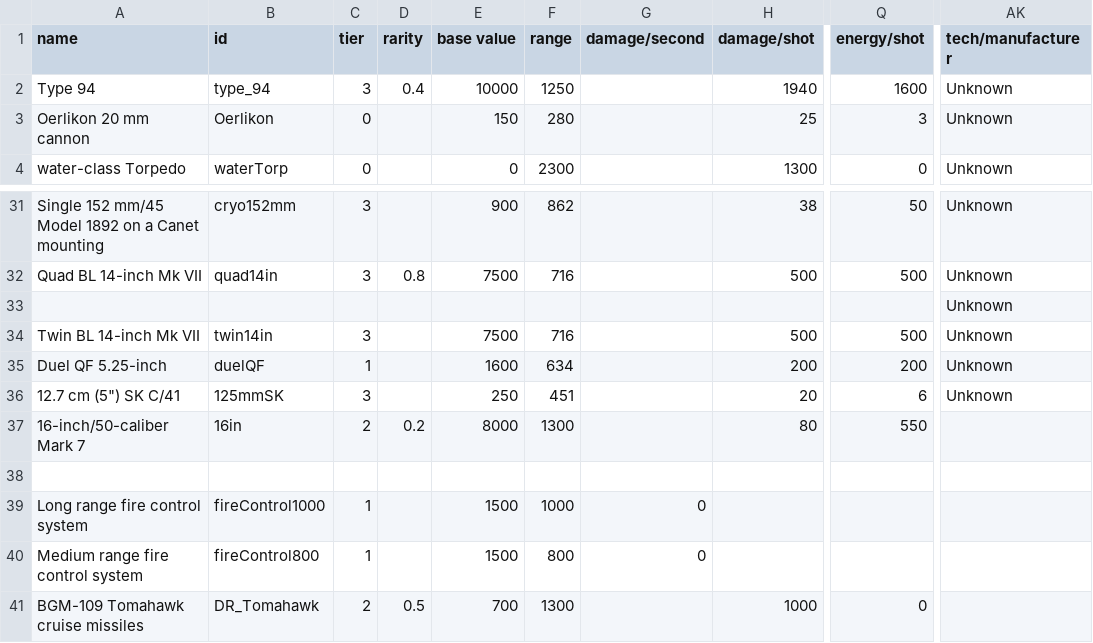
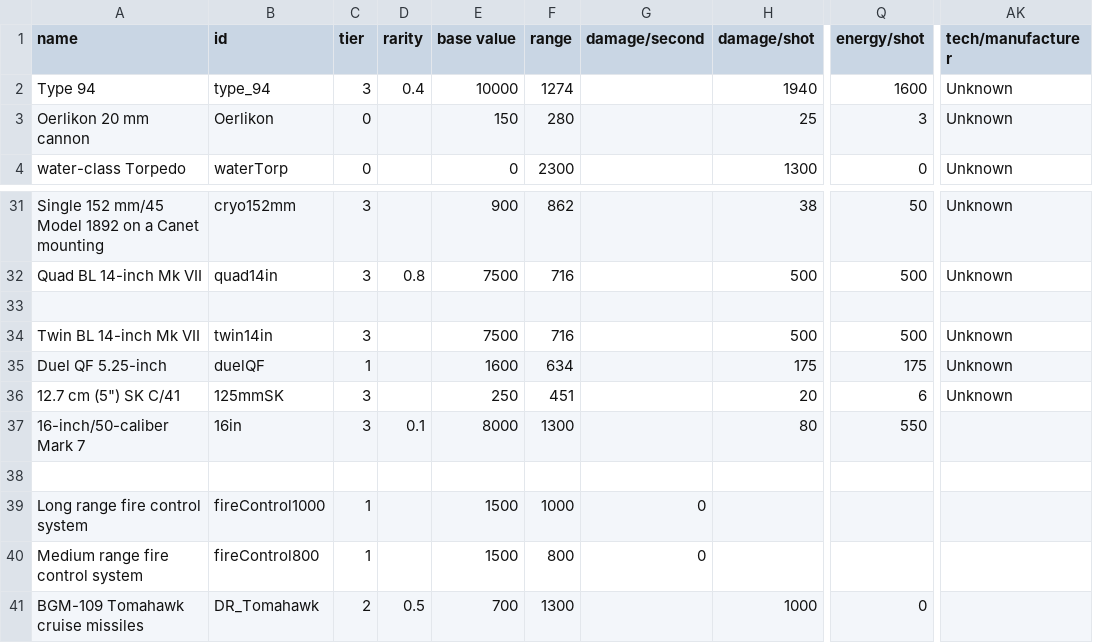
Before and after one commit to bryceOctovioOstrem/domainReformed, a CSV file: data/weapons/weapon_data.csv, drawn as a sheet; only a part is shown, gaps mark what is left out; the diff names each change by its address in the sheet, - before the commit and + after, or states it on an @@ line.

```diff
--- a/data/weapons/weapon_data.csv
+++ b/data/weapons/weapon_data.csv
-F2 (range): 1250
+F2 (range): 1274
-AK33 (tech/manufacturer): Unknown
+AK33 (tech/manufacturer): (empty)
-H35 (damage/shot): 200
+H35 (damage/shot): 175
-Q35 (energy/shot): 200
+Q35 (energy/shot): 175
-C37 (tier): 2
+C37 (tier): 3
-D37 (rarity): 0.2
+D37 (rarity): 0.1
```
Also changed, not shown: 4 other files.
